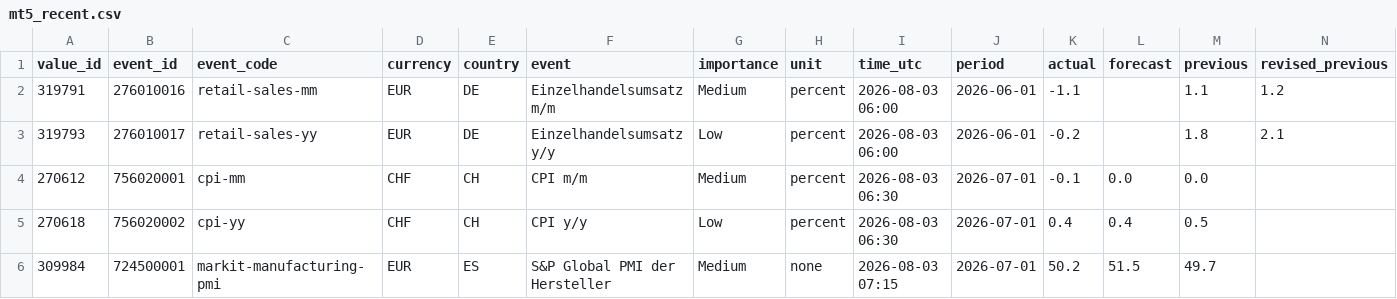
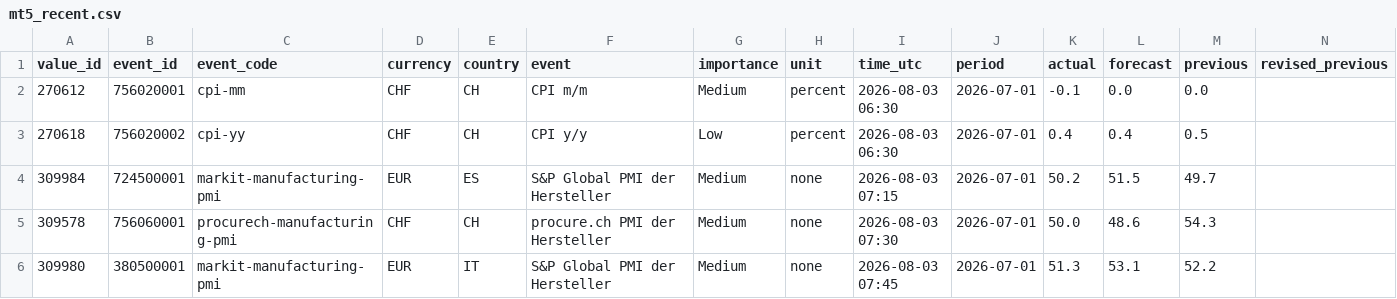
Before and after one commit to MazohFX/taco-strategy-lab, a CSV file: data/macro_calendar/mt5_recent.csv, drawn as a sheet; only a part is shown; the shorter side is filled out with more unchanged rows; rows hold the shown columns only; the diff names each change by its address in the sheet, - before the commit and + after, or states it on an @@ line.

```diff
--- a/data/macro_calendar/mt5_recent.csv
+++ b/data/macro_calendar/mt5_recent.csv
-row 2: 319791 | 276010016 | retail-sales-mm | EUR | DE | Einzelhandelsumsatz m/m | Medium | percent | 2026-08-03 06:00 | 2026-06-01 | -1.1 |  | 1.1 | 1.2
-row 3: 319793 | 276010017 | retail-sales-yy | EUR | DE | Einzelhandelsumsatz y/y | Low | percent | 2026-08-03 06:00 | 2026-06-01 | -0.2 |  | 1.8 | 2.1
```
Also changed, not shown: 1 other file.
